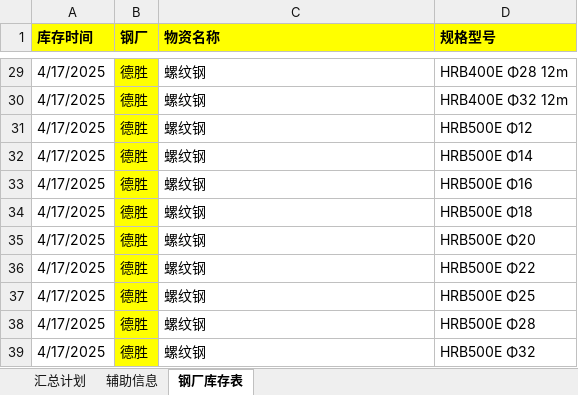
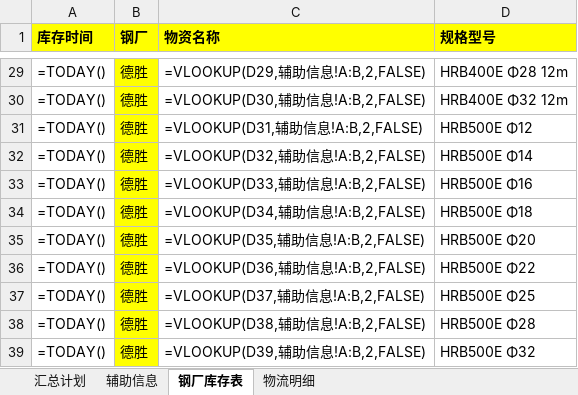
Before and after one commit to monizhou/shipment-app, an Excel workbook: 发货计划（宜宾项目）汇总.xlsx, sheet 钢厂库存表, drawn as a sheet; only a part is shown, gaps mark what is left out; values as stored, in another font and other column widths than the file's, no borders; formulas without a stored value are shown as written; conditional formats not drawn; the diff covers the shown part only; the diff names each change by its address in the sheet, - before the commit and + after, or states it on an @@ line.

```diff
--- a/发货计划（宜宾项目）汇总.xlsx (sheet 钢厂库存表)
+++ b/发货计划（宜宾项目）汇总.xlsx (sheet 钢厂库存表)
+sheet tab: 物流明细
-A29:A39 (库存时间): 4/17/2025
+A29:A39 (库存时间): =TODAY()
-C29 (物资名称): 螺纹钢
+C29 (物资名称): =VLOOKUP(D29,辅助信息!A:B,2,FALSE)
-C30 (物资名称): 螺纹钢
+C30 (物资名称): =VLOOKUP(D30,辅助信息!A:B,2,FALSE)
-C31 (物资名称): 螺纹钢
+C31 (物资名称): =VLOOKUP(D31,辅助信息!A:B,2,FALSE)
-C32 (物资名称): 螺纹钢
+C32 (物资名称): =VLOOKUP(D32,辅助信息!A:B,2,FALSE)
-C33 (物资名称): 螺纹钢
+C33 (物资名称): =VLOOKUP(D33,辅助信息!A:B,2,FALSE)
-C34 (物资名称): 螺纹钢
+C34 (物资名称): =VLOOKUP(D34,辅助信息!A:B,2,FALSE)
-C35 (物资名称): 螺纹钢
+C35 (物资名称): =VLOOKUP(D35,辅助信息!A:B,2,FALSE)
-C36 (物资名称): 螺纹钢
+C36 (物资名称): =VLOOKUP(D36,辅助信息!A:B,2,FALSE)
-C37 (物资名称): 螺纹钢
+C37 (物资名称): =VLOOKUP(D37,辅助信息!A:B,2,FALSE)
-C38 (物资名称): 螺纹钢
+C38 (物资名称): =VLOOKUP(D38,辅助信息!A:B,2,FALSE)
-C39 (物资名称): 螺纹钢
+C39 (物资名称): =VLOOKUP(D39,辅助信息!A:B,2,FALSE)
```
Also changed, not shown: 3 added rows, 3 removed rows and 43 edited cells elsewhere in this sheet, sheet 汇总计划, sheet 辅助信息, hidden cells.
